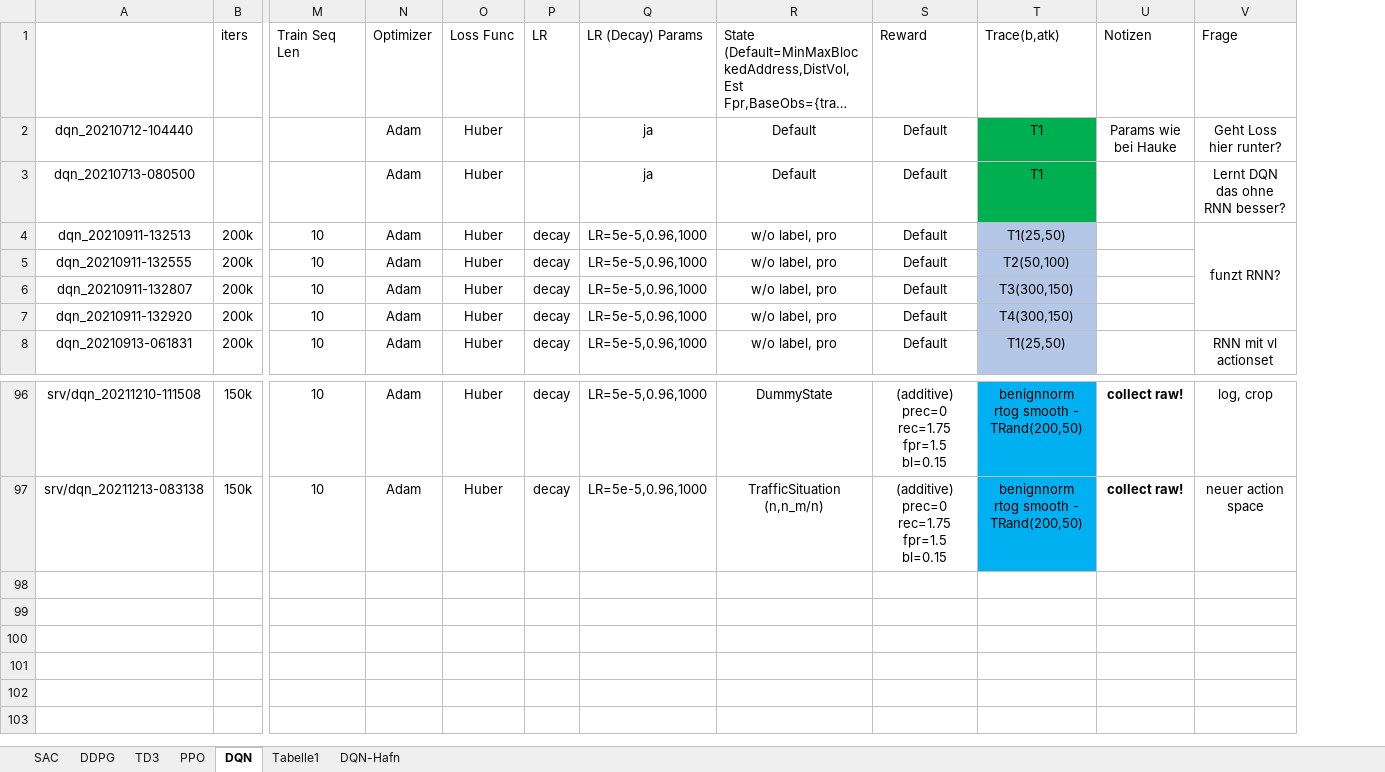
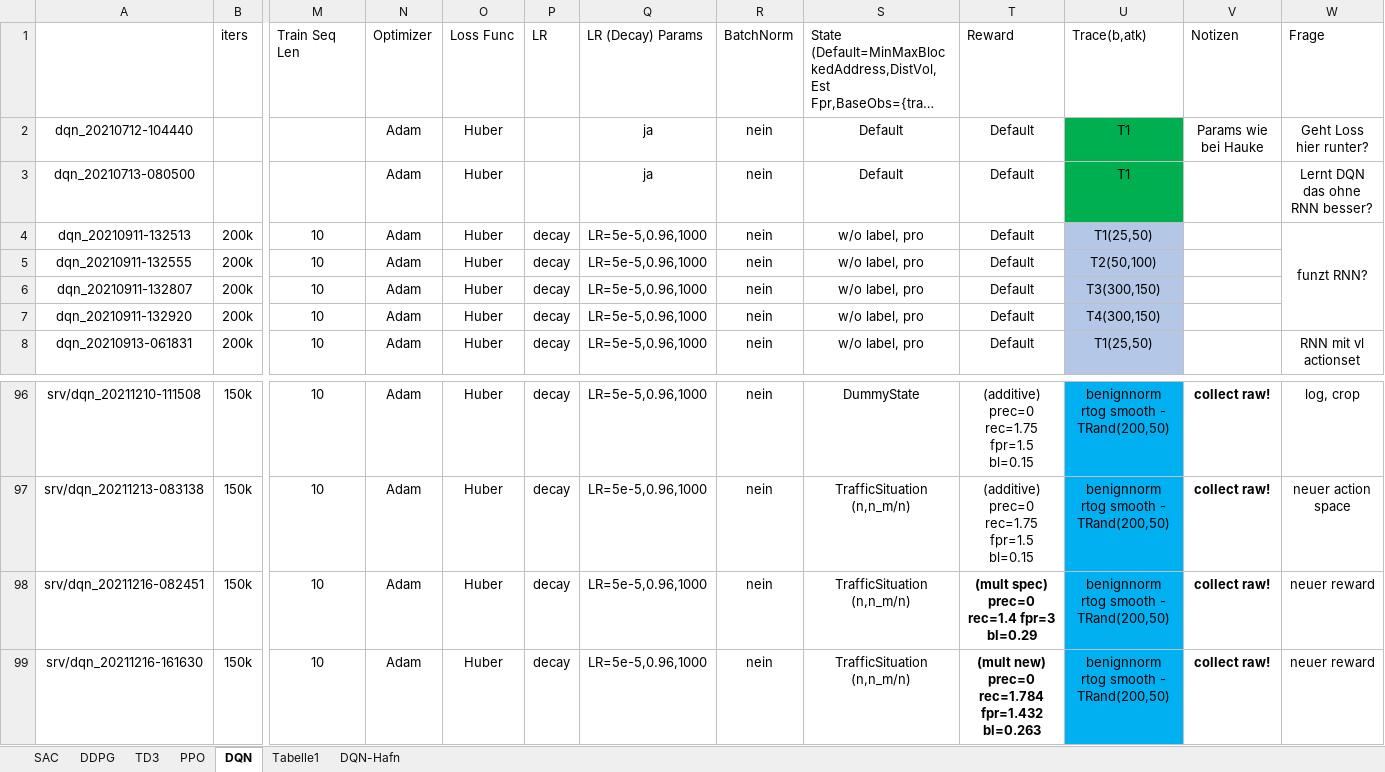
Before and after one commit to malluce/rl-ddos, an Excel workbook: experiments.xlsx, sheet DQN, drawn as a sheet; only a part is shown, gaps mark what is left out; long unchanged cells end in …; values as stored, in another font and other column widths than the file's, no borders; conditional formats not drawn; rows hold the shown columns only; the diff names each change by its address in the sheet, - before the commit and + after, or states it on an @@ line.

```diff
--- a/experiments.xlsx (sheet DQN)
+++ b/experiments.xlsx (sheet DQN)
+column R (BatchNorm), rows 2-8: all nein; rows 96-97: nein | nein
+row 98: srv/dqn_20211216-082451 | 150k | 10 | Adam | Huber | decay | LR=5e-5,0.96,1000 | nein | TrafficSituation (n,n_m/n) | (mult spec) prec=0 rec=1.4 fpr=3 bl=0.29 | benignnorm rtog smooth - TRand(200,50) | collect raw! | neuer reward
+row 99: srv/dqn_20211216-161630 | 150k | 10 | Adam | Huber | decay | LR=5e-5,0.96,1000 | nein | TrafficSituation (n,n_m/n) | (mult new) prec=0 rec=1.784 fpr=1.432 bl=0.263 | benignnorm rtog smooth - TRand(200,50) | collect raw! | neuer reward
```
Also changed, not shown: sheet PPO, sheet DDPG, 13 other files.
